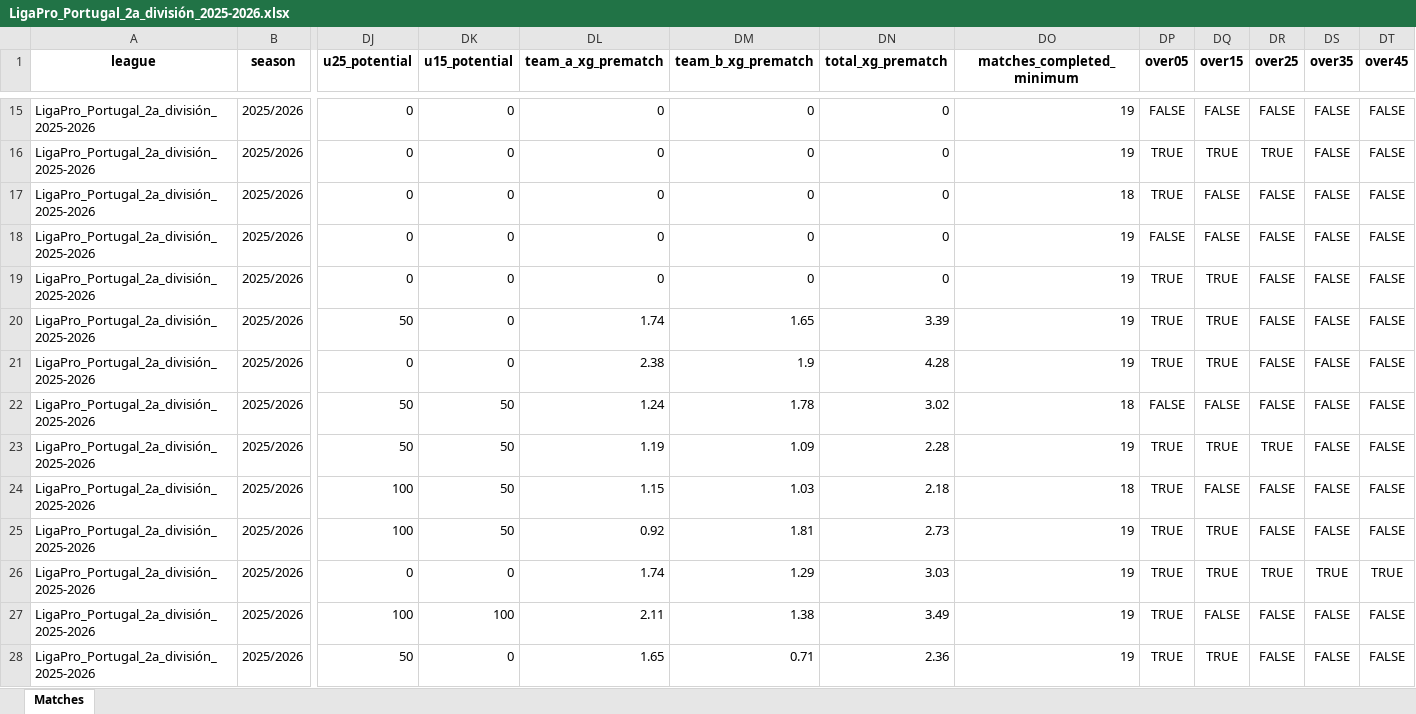
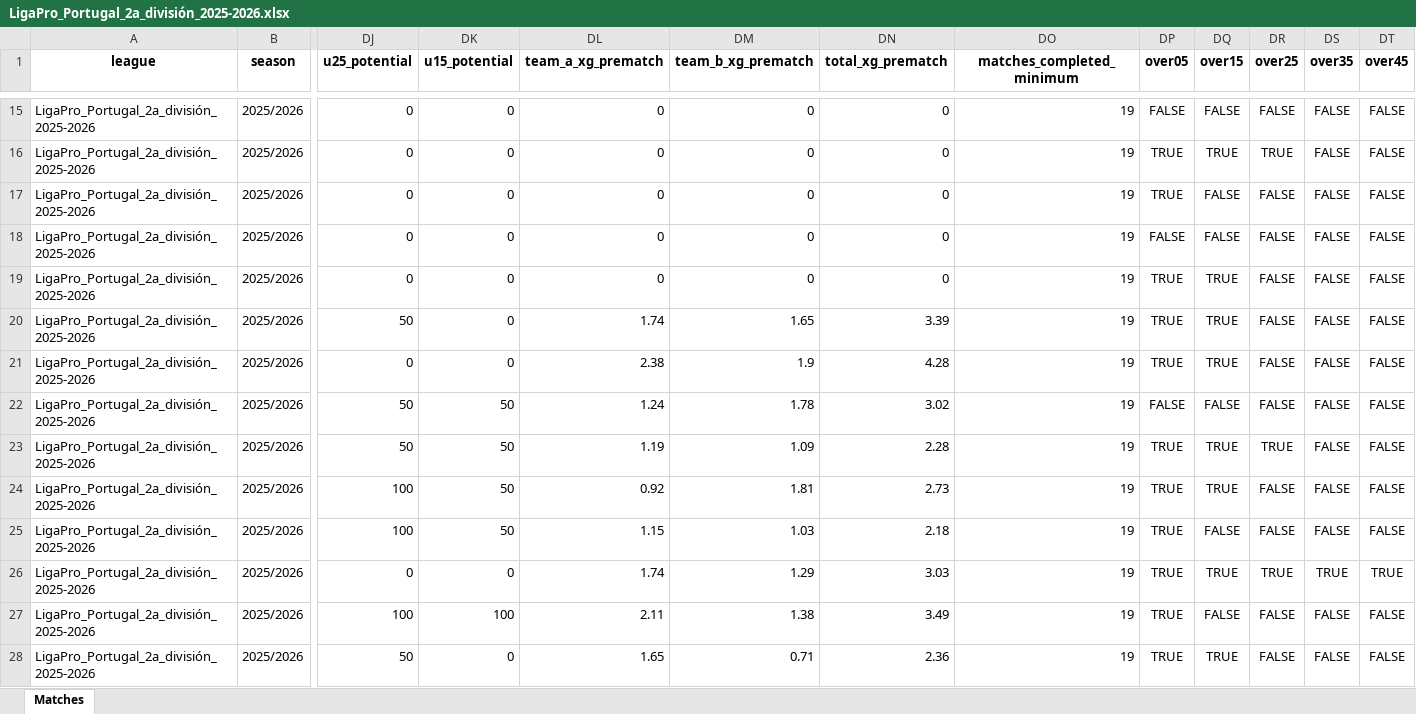
Before and after one commit to aimidas1/aimidas1, an Excel workbook: data/matches/leagues/LigaPro_Portugal_2a_división_2025-2026.xlsx, sheet Matches, drawn as a sheet; only a part is shown, gaps mark what is left out; values as stored, in another font and other column widths than the file's, no borders; table styles not drawn; removed rows and columns are numbered as before the commit, all else as after; rows hold the shown columns only; the diff covers the shown part only; the diff names each change by its address in the sheet, - before the commit and + after, or states it on an @@ line.

Commit message:
Update LigaPro_Portugal_2a_división_2025-2026 matches

```diff
--- a/data/matches/leagues/LigaPro_Portugal_2a_división_2025-2026.xlsx (sheet Matches)
+++ b/data/matches/leagues/LigaPro_Portugal_2a_división_2025-2026.xlsx (sheet Matches)
-DO17 (matches_completed_minimum): 18
+DO17 (matches_completed_minimum): 19
-DO22 (matches_completed_minimum): 18
+DO22 (matches_completed_minimum): 19
-row 24: LigaPro_Portugal_2a_división_2025-2026 | 2025/2026 | 100 | 50 | 1.15 | 1.03 | 2.18 | 18 | TRUE | FALSE | FALSE | FALSE | FALSE
+row 25: LigaPro_Portugal_2a_división_2025-2026 | 2025/2026 | 100 | 50 | 1.15 | 1.03 | 2.18 | 19 | TRUE | FALSE | FALSE | FALSE | FALSE
```
Also changed, not shown: 5 added rows, 4 removed rows, 7 moved rows and 81 edited cells elsewhere in this sheet.
